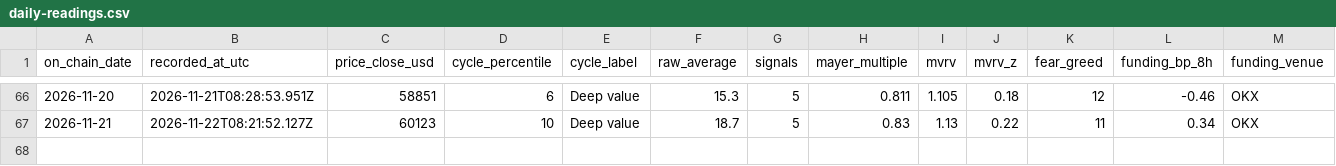
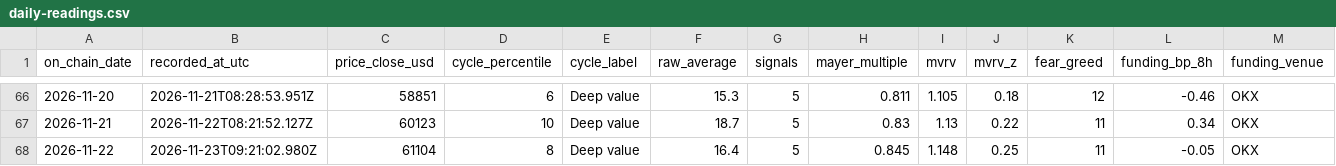
Before and after one commit to ivan-getiashvili/bitcoin-investments-dashboard, a CSV file: records/daily-readings.csv, drawn as a sheet; only a part is shown, gaps mark what is left out; rows hold the shown columns only; the diff names each change by its address in the sheet, - before the commit and + after, or states it on an @@ line.

```diff
--- a/records/daily-readings.csv
+++ b/records/daily-readings.csv
+row 68: 2026-11-22 | 2026-11-23T09:21:02.980Z | 61104 | 8 | Deep value | 16.4 | 5 | 0.845 | 1.148 | 0.25 | 11 | -0.05 | OKX
```
